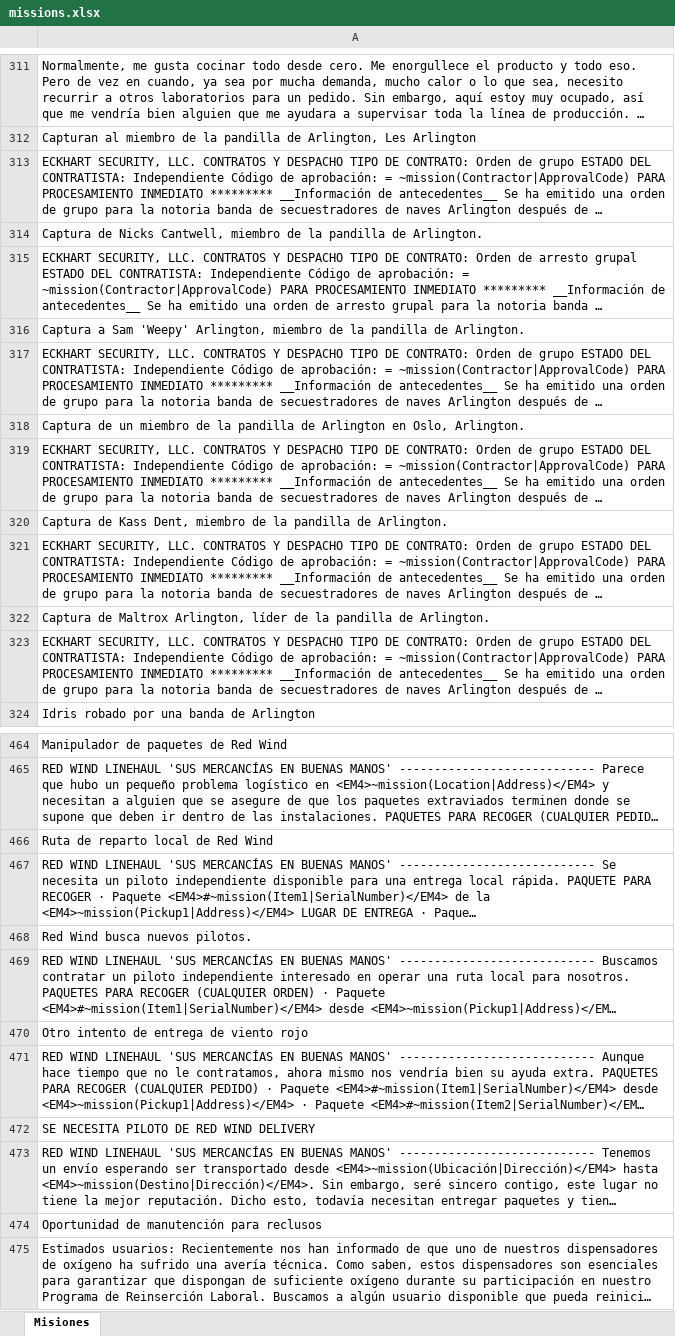
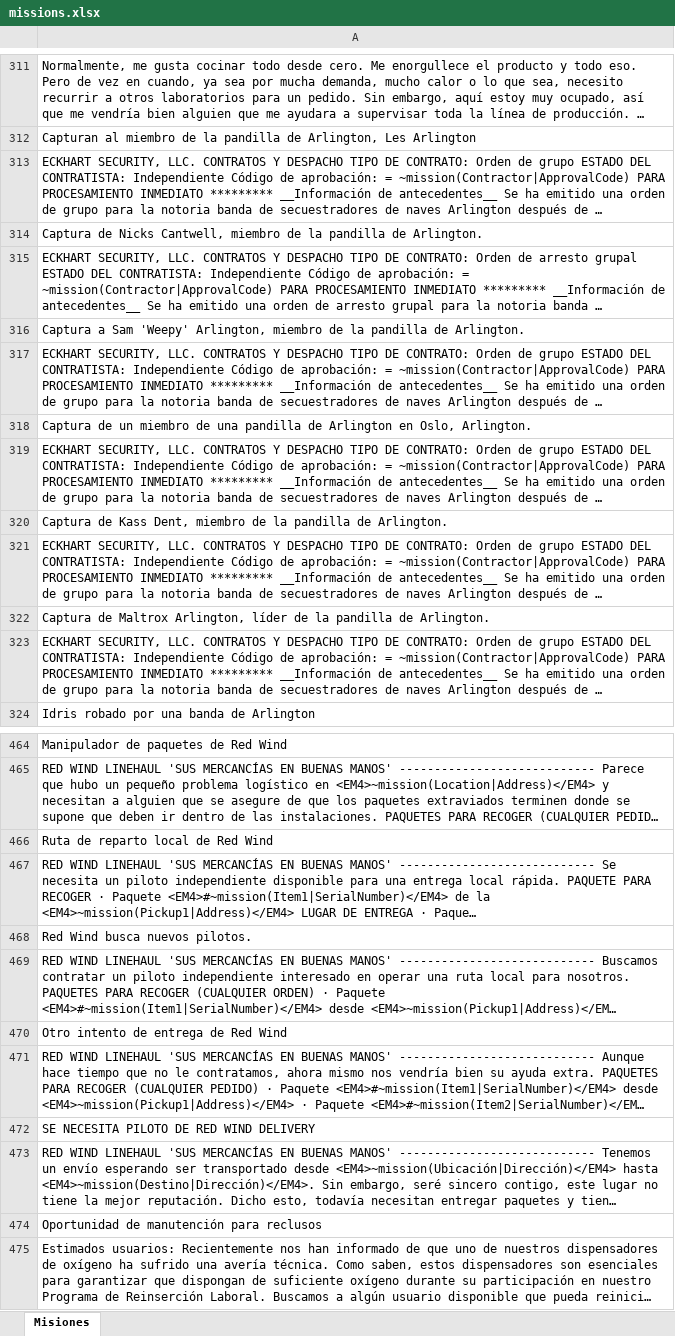
Before and after one commit to JHevia70/scsptrans, an Excel workbook: work/from_google/missions.xlsx, sheet Misiones, drawn as a sheet; only a part is shown, gaps mark what is left out; long unchanged cells end in …; values as stored, in another font and other column widths than the file's, no borders; the diff names each change by its address in the sheet, - before the commit and + after, or states it on an @@ line.

Commit message:
Subir missions.xlsx traducido

```diff
--- a/work/from_google/missions.xlsx (sheet Misiones)
+++ b/work/from_google/missions.xlsx (sheet Misiones)
-A318: …miembro de la pandilla de…
+A318: …miembro de una pandilla de…
-A470: Otro intento de entrega de viento rojo
+A470: Otro intento de entrega de Red Wind
```
